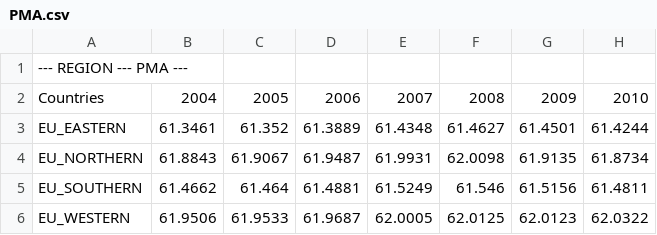
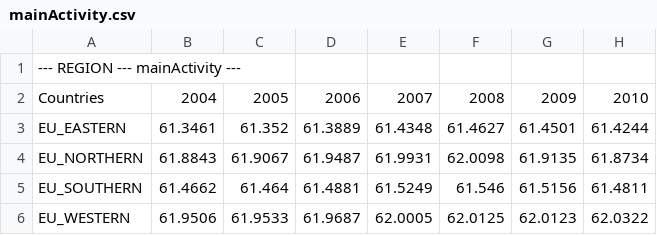
Before and after one commit to iliedorobat/QoLI-Framework, a CSV file: files/output/csv/regions/mainActivity.csv (was files/output/csv/regions/PMA.csv), drawn as a sheet; only a part is shown; the diff names each change by its address in the sheet, - before the commit and + after, or states it on an @@ line.

```diff
--- a/files/output/csv/regions/PMA.csv
+++ b/files/output/csv/regions/mainActivity.csv
-A1: --- REGION --- PMA ---
+A1: --- REGION --- mainActivity ---
```
Also changed, not shown: files/output/csv/countries/governance.csv, files/output/csv/countries/livingConditions.csv, 57 other files.
